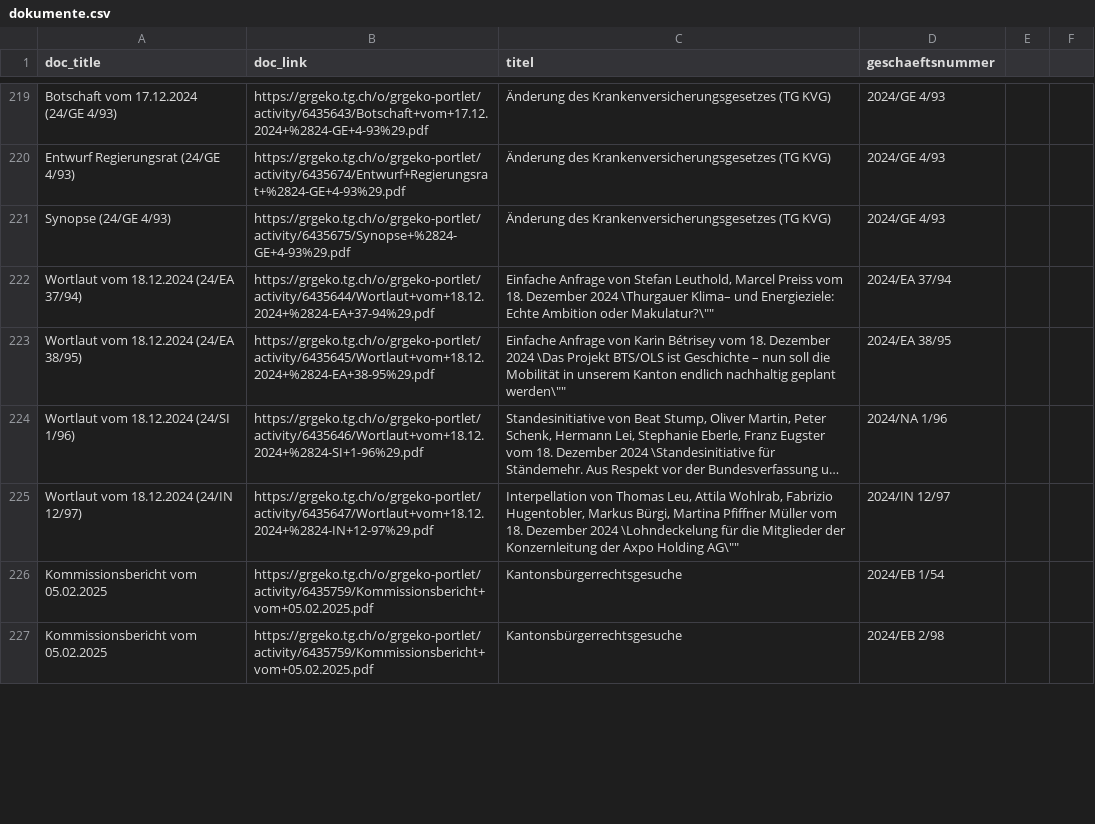
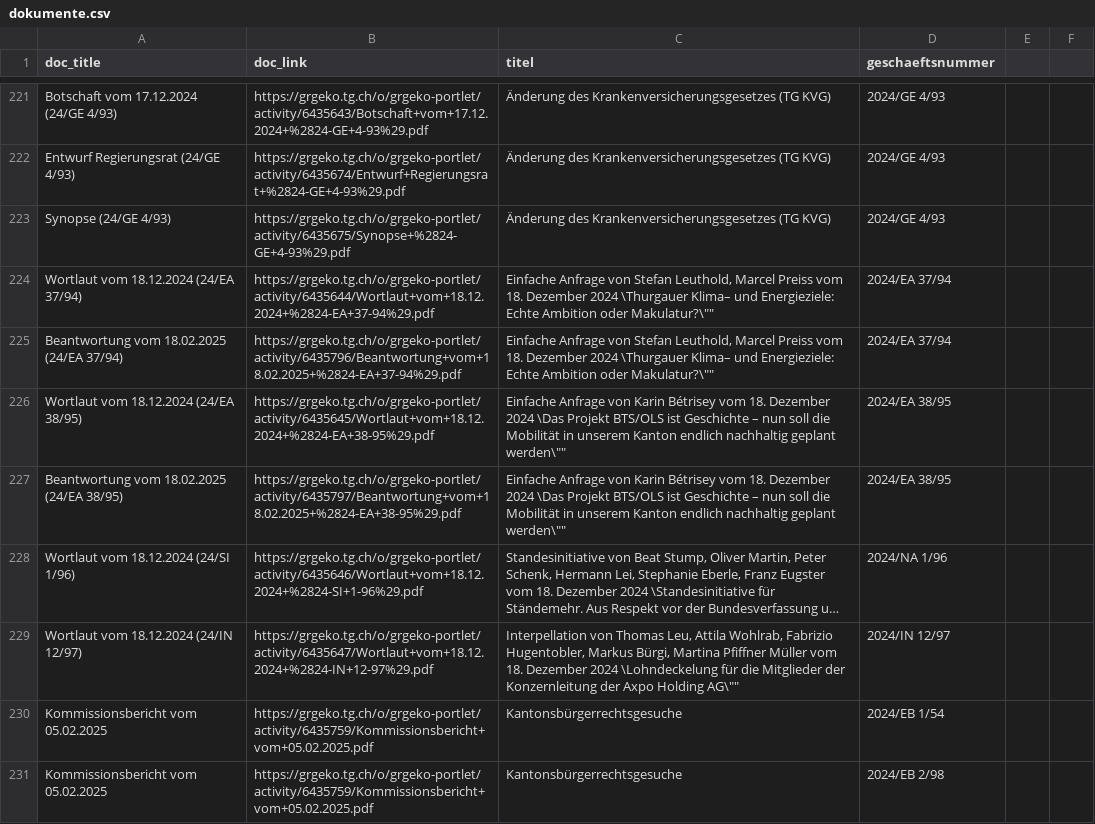
Before and after one commit to ogdtg/vorstossdaten_scrape, a CSV file: dokumente.csv, drawn as a sheet; only a part is shown, gaps mark what is left out; long unchanged cells end in …; the diff covers the shown part only; the diff names each change by its address in the sheet, - before the commit and + after, or states it on an @@ line.

```diff
--- a/dokumente.csv
+++ b/dokumente.csv
+row 225: Beantwortung vom 18.02.2025 (24/EA 37/94) | https://grgeko.tg.ch/o/grgeko-portlet/activity/6435796/Beantwortung+vom+18.02.2025+%2824-EA+37-94%29.pdf | Einfache Anfrage von Stefan Leuthold, Marcel Preiss vom 18. Dezember 2024 \Thurgauer Klima– und Energieziele: Echte Ambition oder Makulatur?\"" | 2024/EA 37/94
+row 227: Beantwortung vom 18.02.2025 (24/EA 38/95) | https://grgeko.tg.ch/o/grgeko-portlet/activity/6435797/Beantwortung+vom+18.02.2025+%2824-EA+38-95%29.pdf | Einfache Anfrage von Karin Bétrisey vom 18. Dezember 2024 \Das Projekt BTS/OLS ist Geschichte – nun soll die Mobilität in unserem Kanton endlich nachhaltig geplant werden\"" | 2024/EA 38/95
```
Also changed, not shown: 11 added rows and 2 removed rows elsewhere in this file, geschaefte.csv, 2 other files.
